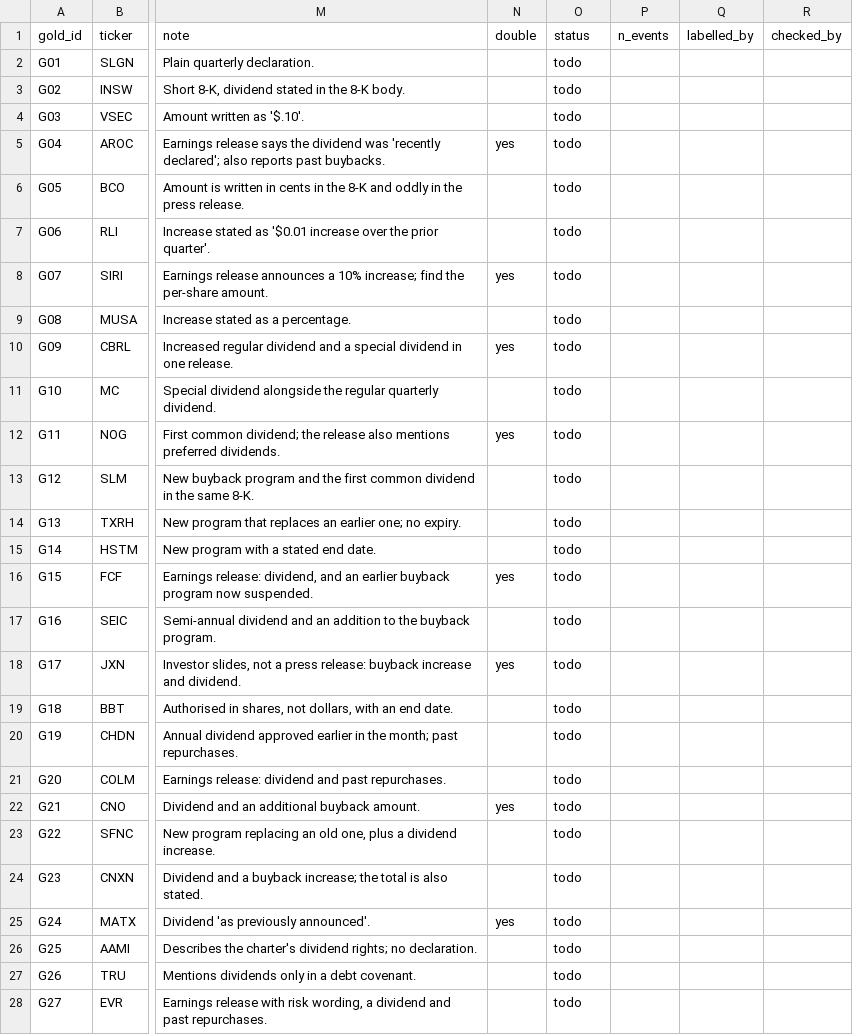
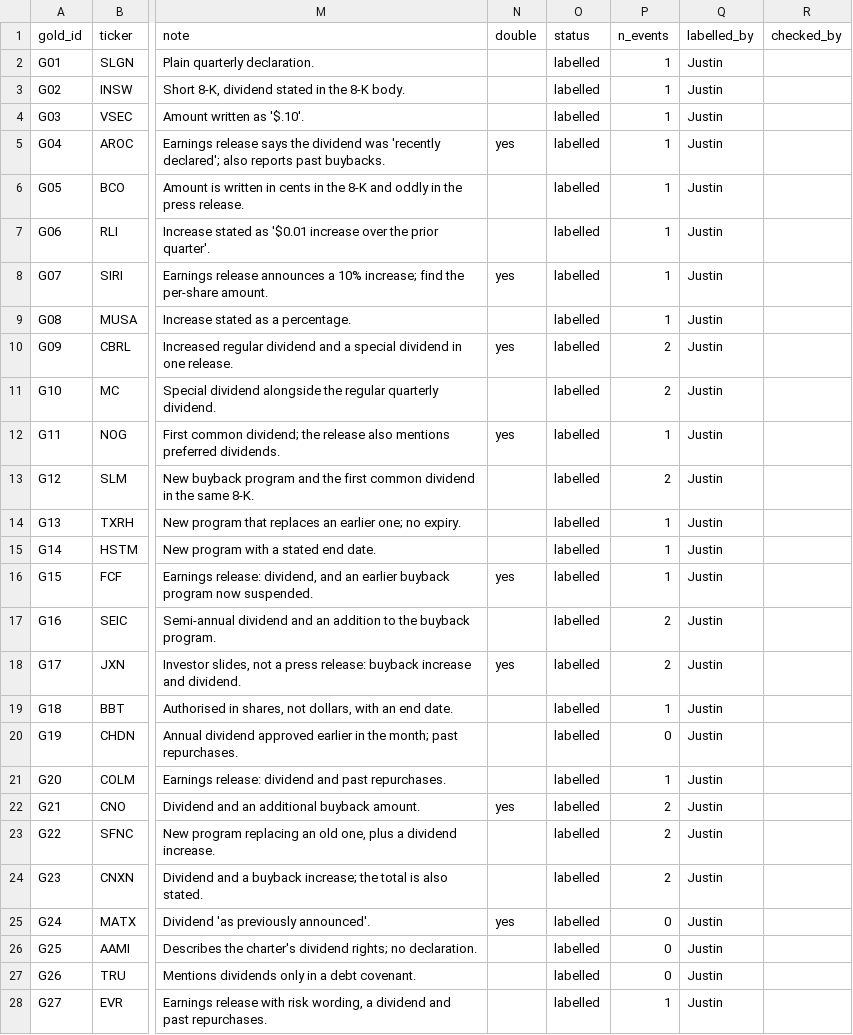
Before and after one commit to ChefMilo/Gen-AI, a CSV file: data/gold/filings.csv, drawn as a sheet; only a part is shown, gaps mark what is left out; the diff covers the shown part only; the diff names each change by its address in the sheet, - before the commit and + after, or states it on an @@ line.

Commit message:
Gold labels G01-G30, suspension rule

```diff
--- a/data/gold/filings.csv
+++ b/data/gold/filings.csv
-O2:O28 (status): todo
+O2:O28 (status): labelled
-P2:P9 (n_events): (empty)
+P2:P9 (n_events): 1
-Q2:Q28 (labelled_by): (empty)
+Q2:Q28 (labelled_by): Justin
-P10:P11 (n_events): (empty)
+P10:P11 (n_events): 2
-P12 (n_events): (empty)
+P12 (n_events): 1
-P13 (n_events): (empty)
+P13 (n_events): 2
-P14:P16 (n_events): (empty)
+P14:P16 (n_events): 1
-P17:P18 (n_events): (empty)
+P17:P18 (n_events): 2
-P19 (n_events): (empty)
+P19 (n_events): 1
-P20 (n_events): (empty)
+P20 (n_events): 0
-P21 (n_events): (empty)
+P21 (n_events): 1
-P22:P24 (n_events): (empty)
+P22:P24 (n_events): 2
-P25:P27 (n_events): (empty)
+P25:P27 (n_events): 0
-P28 (n_events): (empty)
+P28 (n_events): 1
```
Also changed, not shown: 9 edited cells elsewhere in this file, 2 other files.
